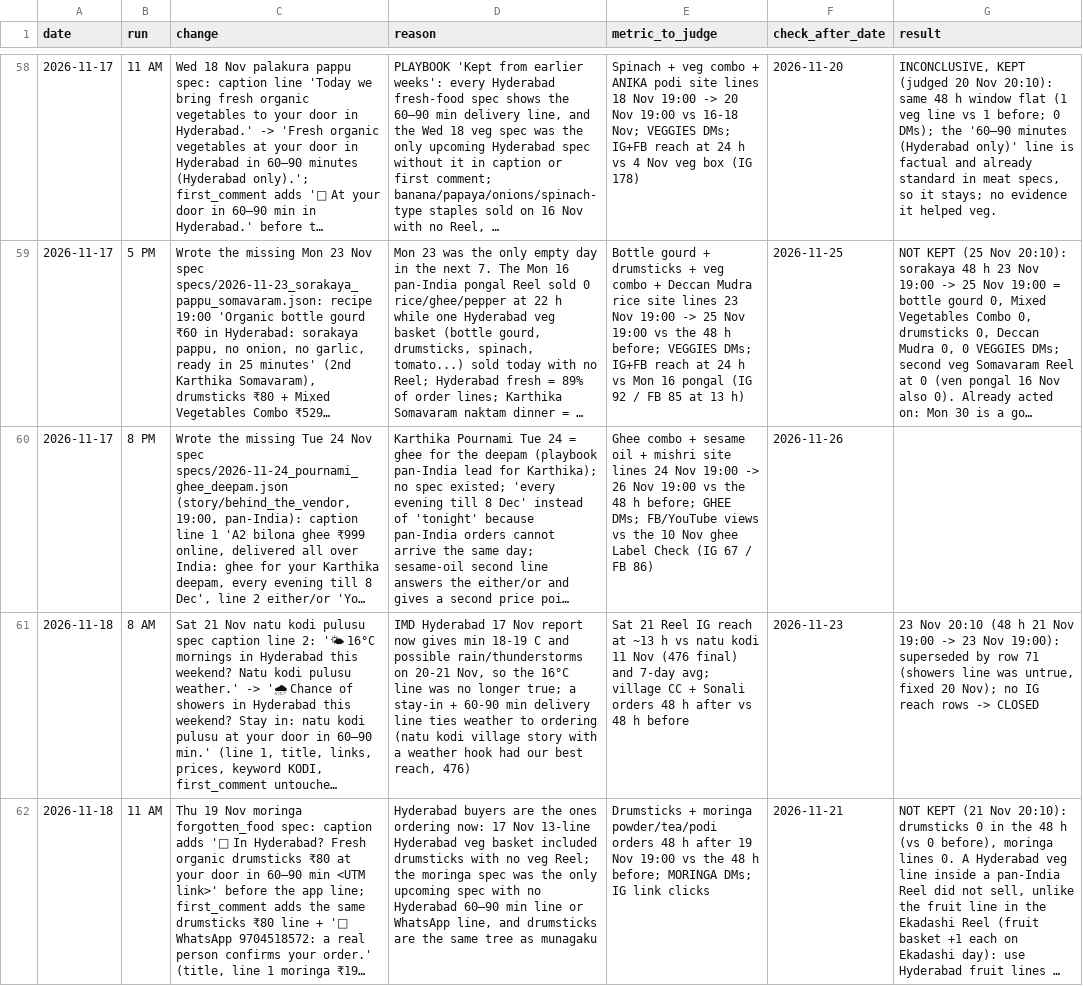
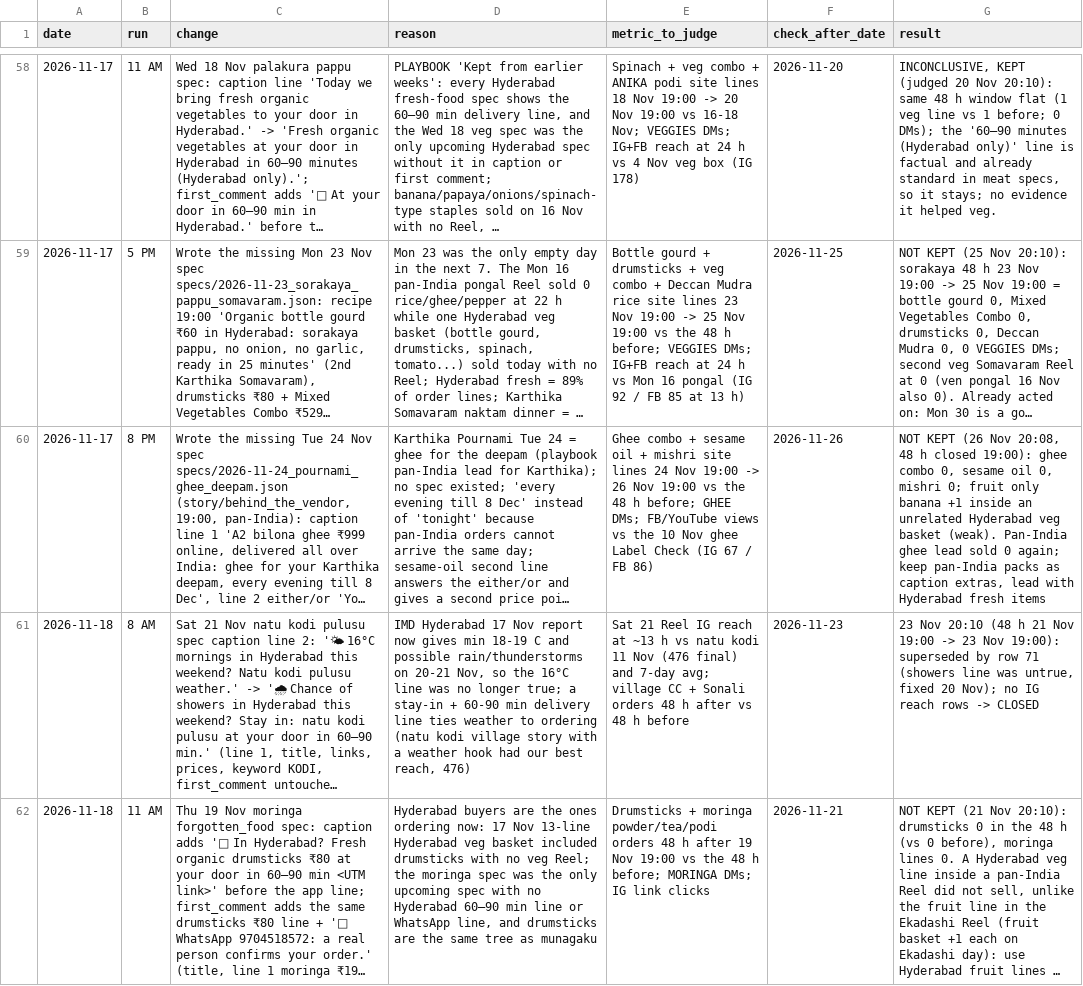
Before and after one commit to gjsgopi-dev/pureorganiczone-reels, a CSV file: insights/growth_tests.csv, drawn as a sheet; only a part is shown, gaps mark what is left out; long unchanged cells end in …; the diff covers the shown part only; the diff names each change by its address in the sheet, - before the commit and + after, or states it on an @@ line.

```diff
--- a/insights/growth_tests.csv
+++ b/insights/growth_tests.csv
-G60 (result): (empty)
+G60 (result): NOT KEPT (26 Nov 20:08, 48 h closed 19:00): ghee combo 0, sesame oil 0, mishri 0; fruit only banana +1 inside an unrelated Hyderabad veg basket (weak). Pan-India ghee lead sold 0 again; keep pan-India packs as caption extras, lead with Hyderabad fresh items
```
Also changed, not shown: 1 added row and 1 edited cell elsewhere in this file, insights/customer_feedback.csv, insights/reel_sales.csv, 3 other files.
